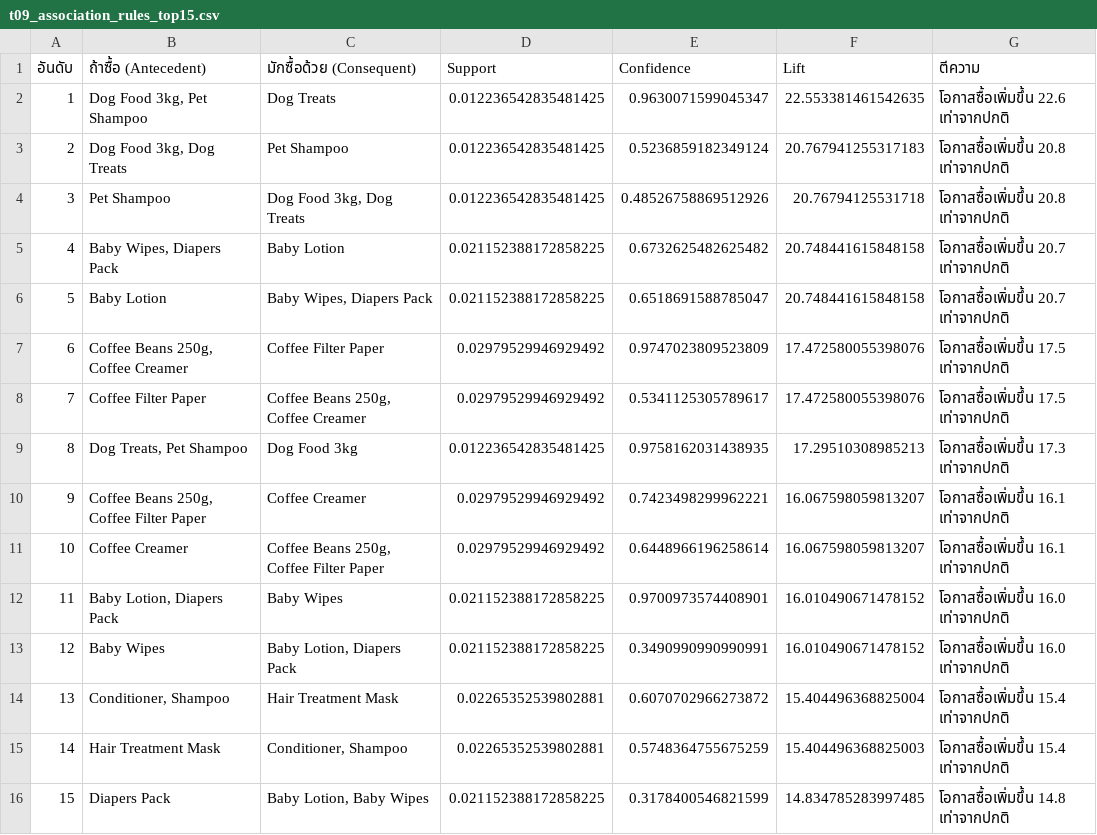
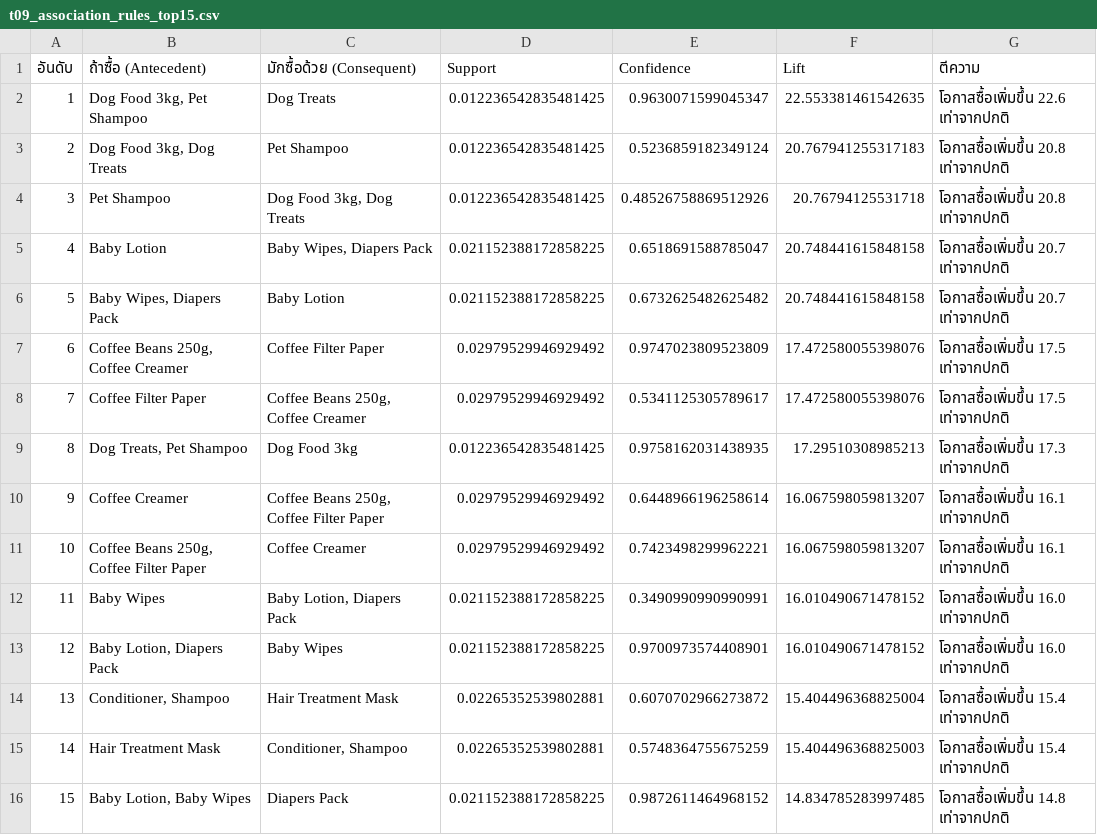
Before and after one commit to PoohParamour/year3_term1, a CSV file: APPLIED/final/mini_project/outputs/tables/t09_association_rules_top15.csv, drawn as a sheet; addresses are those after the commit; the diff names each change by its address in the sheet, - before the commit and + after, or states it on an @@ line.

```diff
--- a/APPLIED/final/mini_project/outputs/tables/t09_association_rules_top15.csv
+++ b/APPLIED/final/mini_project/outputs/tables/t09_association_rules_top15.csv
@@ row 6 moved to row 5: 4 @@
@@ column A (อันดับ) renumbered between rows 6 and 13 @@
@@ row 11 moved to row 10: 9 @@
@@ row 13 moved to row 12: 11 @@
-B16 (ถ้าซื้อ (Antecedent)): Diapers Pack
+B16 (ถ้าซื้อ (Antecedent)): Baby Lotion, Baby Wipes
-C16 (มักซื้อด้วย (Consequent)): Baby Lotion, Baby Wipes
+C16 (มักซื้อด้วย (Consequent)): Diapers Pack
-E16 (Confidence): 0.3178400546821599
+E16 (Confidence): 0.9872611464968152
```
Also changed, not shown: APPLIED/final/mini_project/outputs/tables/t08_association_rules_all.csv, APPLIED/final/mini_project/outputs/tables/t11_category_rules_top.csv, 11 other files.
